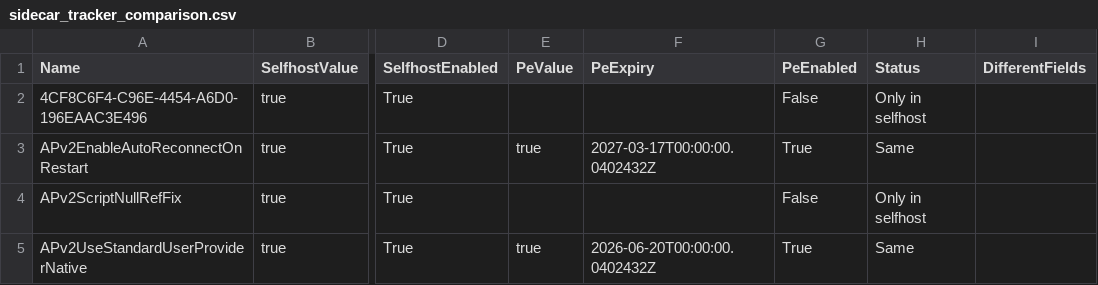
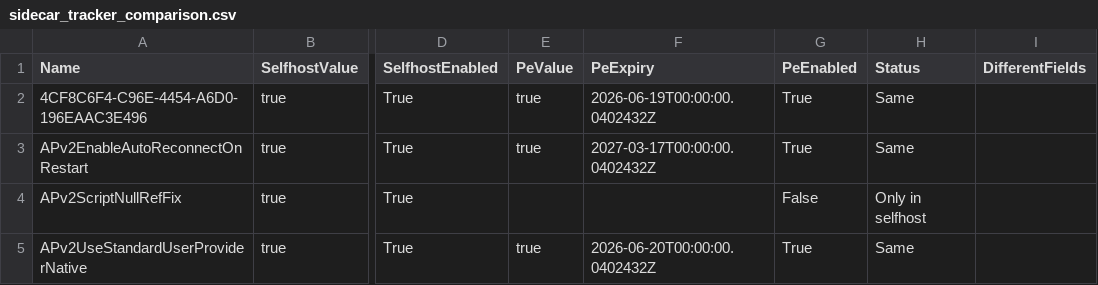
Before and after one commit to call4cloud-code/IME-Change-Tracker, a CSV file: sidecar-flights/latest/sidecar_tracker_comparison.csv, drawn as a sheet; only a part is shown, gaps mark what is left out; the diff names each change by its address in the sheet, - before the commit and + after, or states it on an @@ line.

Commit message:
Update SideCar flight tracker 2026-08-27 07:00:05Z

```diff
--- a/sidecar-flights/latest/sidecar_tracker_comparison.csv
+++ b/sidecar-flights/latest/sidecar_tracker_comparison.csv
-E2 (PeValue): (empty)
+E2 (PeValue): true
-F2 (PeExpiry): (empty)
+F2 (PeExpiry): 2026-06-19T00:00:00.0402432Z
-G2 (PeEnabled): False
+G2 (PeEnabled): True
-H2 (Status): Only in selfhost
+H2 (Status): Same
```
